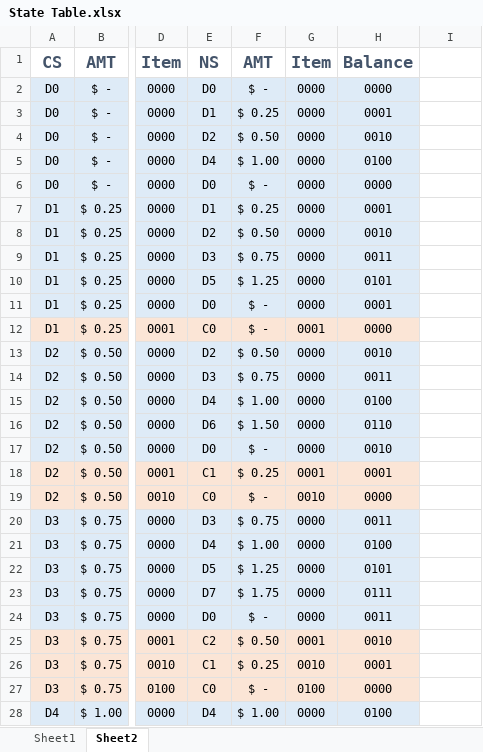
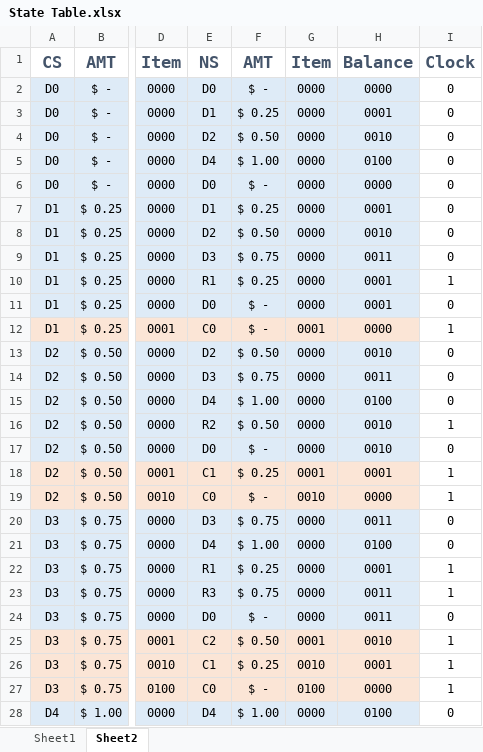
Before and after one commit to sdwill/vendor, an Excel workbook: State Table.xlsx, sheet Sheet2, drawn as a sheet; only a part is shown, gaps mark what is left out; values as stored, in another font and other column widths than the file's, no borders; the diff covers the shown part only; the diff names each change by its address in the sheet, - before the commit and + after, or states it on an @@ line.

Commit message:
Updated State Table and some state work

```diff
--- a/State Table.xlsx (sheet Sheet2)
+++ b/State Table.xlsx (sheet Sheet2)
-I1: (empty)
+I1: Clock
-I2:I9: (empty)
+I2:I9: 0
-E10: D5
+E10: R1
-F10: $ 1.25
+F10: $ 0.25
-H10: 0101
+H10: 0001
-I10: (empty)
+I10: 1
-I11: (empty)
+I11: 0
-I12: (empty)
+I12: 1
-I13:I15: (empty)
+I13:I15: 0
-E16: D6
+E16: R2
-F16: $ 1.50
+F16: $ 0.50
-H16: 0110
+H16: 0010
-I16: (empty)
+I16: 1
-I17: (empty)
+I17: 0
-I18:I19: (empty)
+I18:I19: 1
-I20:I21: (empty)
+I20:I21: 0
-E22: D5
+E22: R1
-F22: $ 1.25
+F22: $ 0.25
-H22: 0101
+H22: 0001
-I22:I23: (empty)
+I22:I23: 1
-E23: D7
+E23: R3
-F23: $ 1.75
+F23: $ 0.75
-H23: 0111
+H23: 0011
-I24: (empty)
+I24: 0
-I25:I27: (empty)
+I25:I27: 1
-I28: (empty)
+I28: 0
```
Also changed, not shown: 4 added rows, 36 removed rows and 17 edited cells elsewhere in this sheet, 6 other files.
